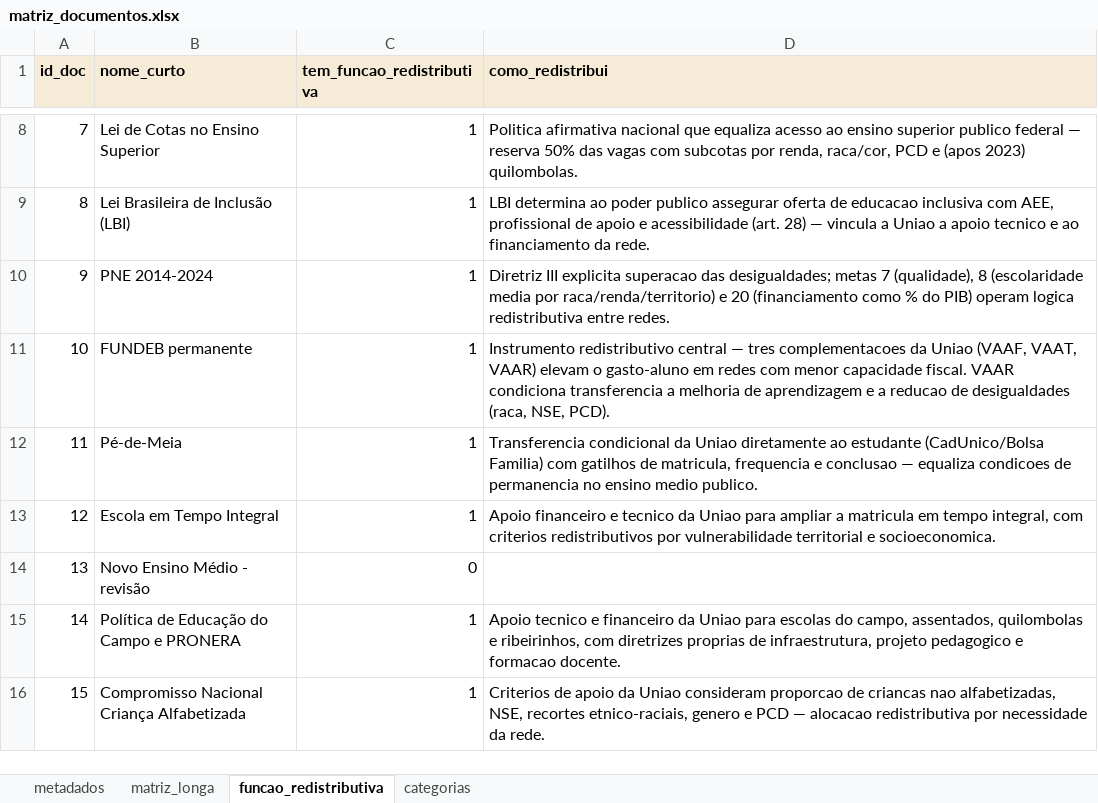
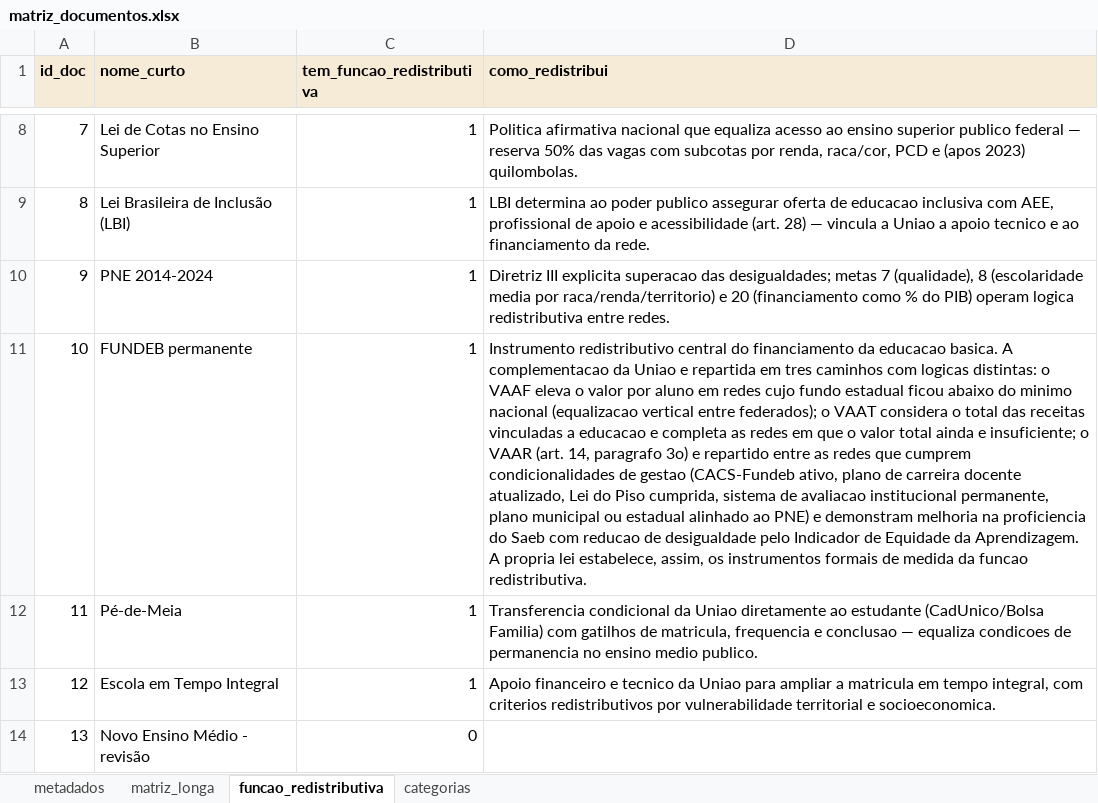
Before and after one commit to gabrielfortes-nees/observatorio-equidade-educacional-nees, an Excel workbook: prototipo/matriz_documentos/data/matriz_documentos.xlsx, sheet funcao_redistributiva, drawn as a sheet; only a part is shown, gaps mark what is left out; the shorter side is filled out with more unchanged rows; values as stored, in another font and other column widths than the file's, no borders; the diff names each change by its address in the sheet, - before the commit and + after, or states it on an @@ line.

```diff
--- a/prototipo/matriz_documentos/data/matriz_documentos.xlsx (sheet funcao_redistributiva)
+++ b/prototipo/matriz_documentos/data/matriz_documentos.xlsx (sheet funcao_redistributiva)
-D11 (como_redistribui): …redistributivo central — tres complementacoes da Uniao (VAAF, VAAT, VAAR) elevam o gasto-aluno em redes com menor capacidade fiscal. VAAR condiciona transferencia a melhoria de aprendizagem e a reducao de desigualdades (raca, NSE, PCD).
+D11 (como_redistribui): …redistributivo central do financiamento da educacao basica. A complementacao da Uniao e repartida em tres caminhos com logicas distintas: o VAAF eleva o valor por aluno em redes cujo fundo estadual ficou abaixo do minimo nacional (equalizacao vertical entre federados); o VAAT considera o total das receitas vinculadas a educacao e completa as redes em que o valor total ainda e insuficiente; o VAAR (art. 14, paragrafo 3o) e repartido entre as redes que cumprem condicionalidades de gestao (CACS-Fundeb ativo, plano de carreira docente atualizado, Lei do Piso cumprida, sistema de avaliacao institucional permanente, plano municipal ou estadual alinhado ao PNE) e demonstram melhoria na proficiencia do Saeb com reducao de desigualdade pelo Indicador de Equidade da Aprendizagem. A propria lei estabelece, assim, os instrumentos formais de medida da funcao redistributiva.
```
Also changed, not shown: 3 other files.
